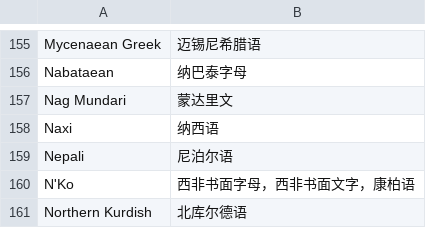
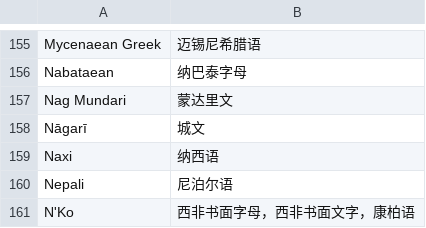
Before and after one commit to xfq/scripts, a CSV file: name/scripts.csv, drawn as a sheet; only a part is shown, gaps mark what is left out; the shorter side is filled out with more unchanged rows.

Commit message:
Add Nāgarī

```diff
--- a/name/scripts.csv
+++ b/name/scripts.csv
@@ -157,2 +157,3 @@ Nabataean,纳巴泰字母
 Nag Mundari,蒙达里文
+Nāgarī,城文
 Naxi,纳西语
```
Also changed, not shown: 1 other file.
